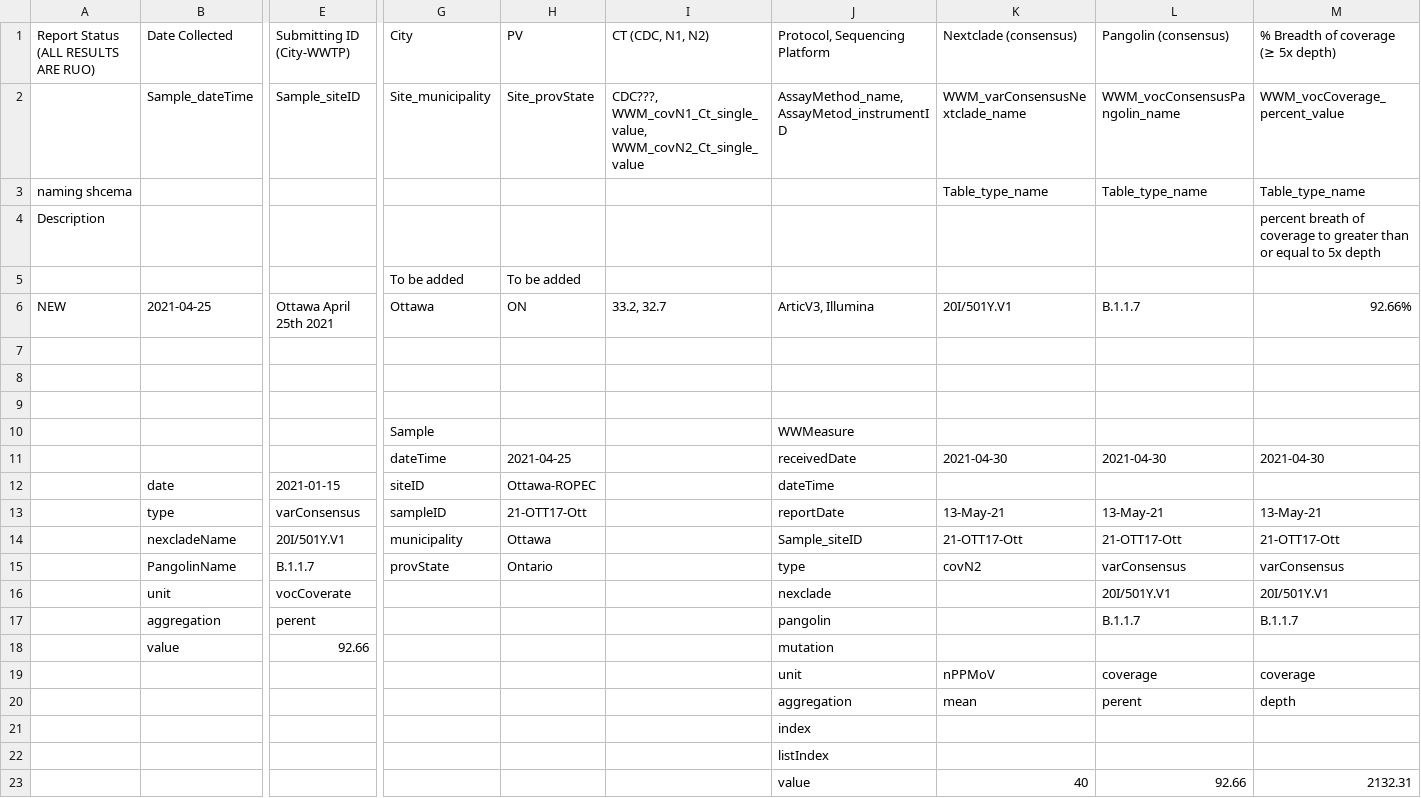
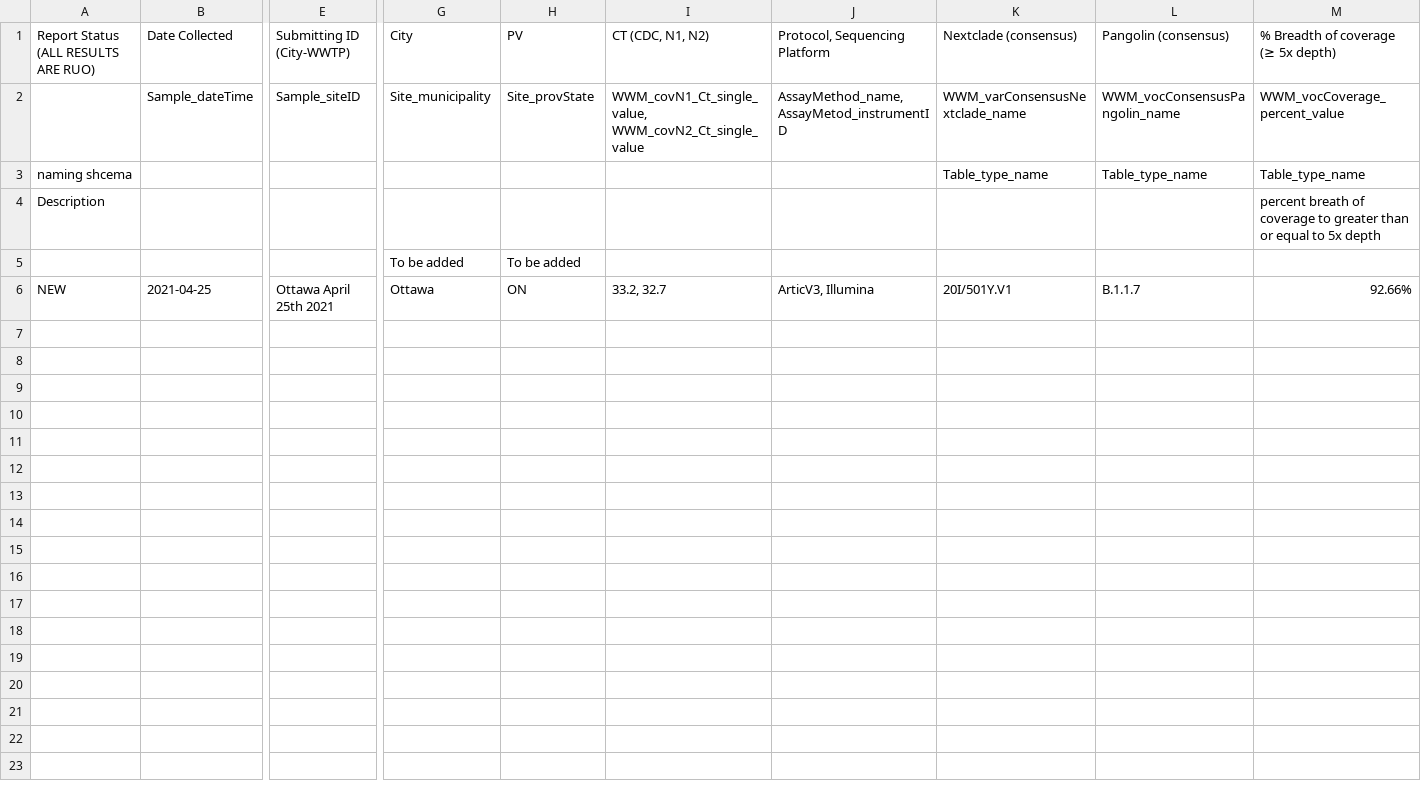
Before and after one commit to Big-Life-Lab/PHES-ODM, a CSV file: site/SEQ_Ottawa_DetSeqResults_13MAy21.csv, drawn as a sheet; only a part is shown, gaps mark what is left out; rows hold the shown columns only; the diff names each change by its address in the sheet, - before the commit and + after, or states it on an @@ line.

```diff
--- a/site/SEQ_Ottawa_DetSeqResults_13MAy21.csv
+++ b/site/SEQ_Ottawa_DetSeqResults_13MAy21.csv
-I2: CDC???, WWM_covN1_Ct_single_value, WWM_covN2_Ct_single_value
+I2: WWM_covN1_Ct_single_value, WWM_covN2_Ct_single_value
-row 7: (empty)
-row 8: (empty)
-row 9: (empty)
-row 10:  |  |  | Sample |  |  | WWMeasure
-row 11:  |  |  | dateTime | 2021-04-25 |  | receivedDate | 2021-04-30 | 2021-04-30 | 2021-04-30
-row 12:  | date | 2021-01-15 | siteID | Ottawa-ROPEC |  | dateTime
-row 13:  | type | varConsensus | sampleID | 21-OTT17-Ott |  | reportDate | 13-May-21 | 13-May-21 | 13-May-21
-row 14:  | nexcladeName | 20I/501Y.V1 | municipality | Ottawa |  | Sample_siteID | 21-OTT17-Ott | 21-OTT17-Ott | 21-OTT17-Ott
-row 15:  | PangolinName | B.1.1.7 | provState | Ontario |  | type | covN2 | varConsensus | varConsensus
-row 16:  | unit | vocCoverate |  |  |  | nexclade |  | 20I/501Y.V1 | 20I/501Y.V1
-row 17:  | aggregation | perent |  |  |  | pangolin |  | B.1.1.7 | B.1.1.7
-row 18:  | value | 92.66 |  |  |  | mutation
-row 19:  |  |  |  |  |  | unit | nPPMoV | coverage | coverage
-row 20:  |  |  |  |  |  | aggregation | mean | perent | depth
-row 21:  |  |  |  |  |  | index
-row 22:  |  |  |  |  |  | listIndex
-row 23:  |  |  |  |  |  | value | 40 | 92.66 | 2132.31
```
Also changed, not shown: 1 other file.
